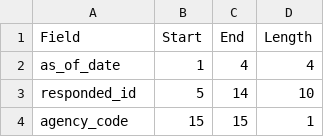
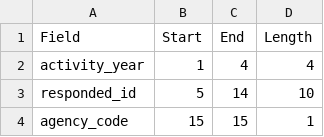
Before and after one commit to noararazzak/Research_v2_CRA_HMDA, a CSV file: HMDA_Lar_Specs.csv, drawn as a sheet; only a part is shown.

```diff
--- a/HMDA_Lar_Specs.csv
+++ b/HMDA_Lar_Specs.csv
@@ -1,3 +1,3 @@
 Field, Start, End, Length
-as_of_date,1,4,4
+activity_year,1,4,4
 responded_id,5,14,10
```
Also changed, not shown: CRA_Flat_Agg_Specs.csv, 2 other files.
